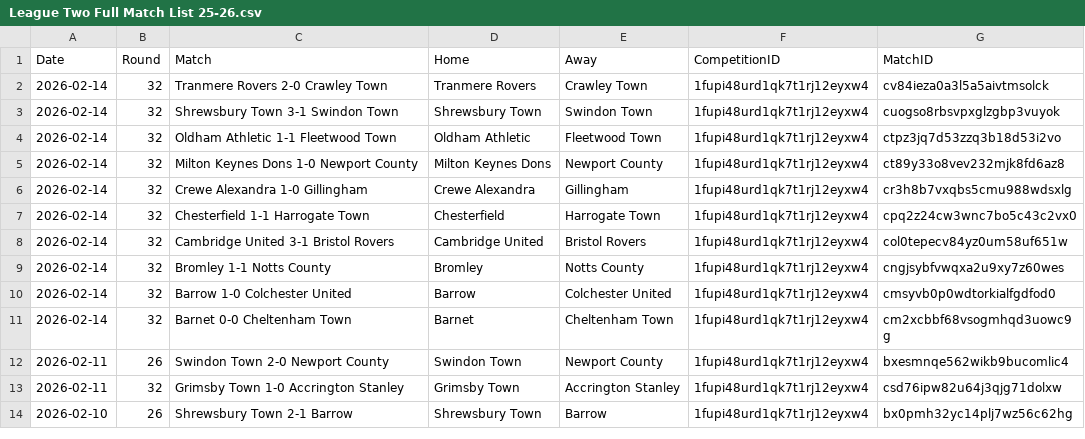
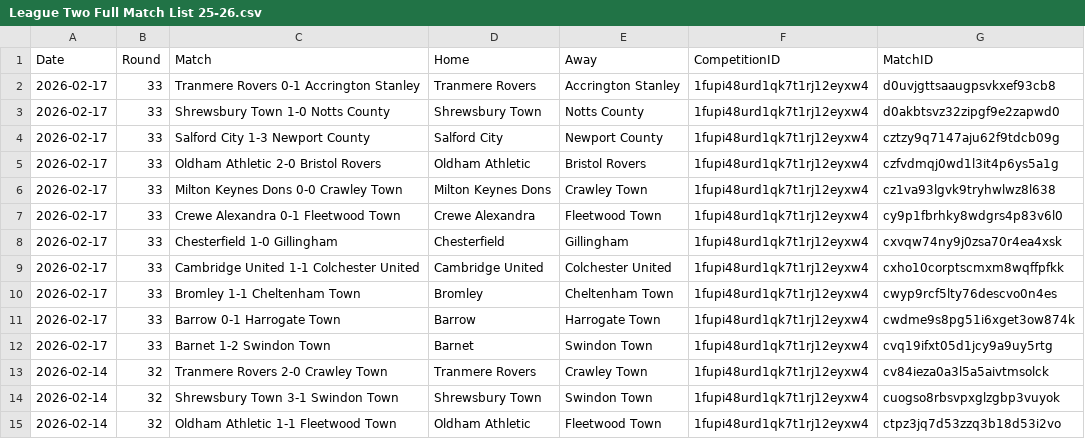
Before and after one commit to emrahderel/Post_Match_App, a CSV file: League_Files/League Two Full Match List 25-26.csv, drawn as a sheet; only a part is shown; the shorter side is filled out with more unchanged rows; the diff names each change by its address in the sheet, - before the commit and + after, or states it on an @@ line.

```diff
--- a/League_Files/League Two Full Match List 25-26.csv
+++ b/League_Files/League Two Full Match List 25-26.csv
+row 2: 2026-02-17 | 33 | Tranmere Rovers 0-1 Accrington Stanley | Tranmere Rovers | Accrington Stanley | 1fupi48urd1qk7t1rj12eyxw4 | d0uvjgttsaaugpsvkxef93cb8
+row 3: 2026-02-17 | 33 | Shrewsbury Town 1-0 Notts County | Shrewsbury Town | Notts County | 1fupi48urd1qk7t1rj12eyxw4 | d0akbtsvz32zipgf9e2zapwd0
+row 4: 2026-02-17 | 33 | Salford City 1-3 Newport County | Salford City | Newport County | 1fupi48urd1qk7t1rj12eyxw4 | cztzy9q7147aju62f9tdcb09g
+row 5: 2026-02-17 | 33 | Oldham Athletic 2-0 Bristol Rovers | Oldham Athletic | Bristol Rovers | 1fupi48urd1qk7t1rj12eyxw4 | czfvdmqj0wd1l3it4p6ys5a1g
+row 6: 2026-02-17 | 33 | Milton Keynes Dons 0-0 Crawley Town | Milton Keynes Dons | Crawley Town | 1fupi48urd1qk7t1rj12eyxw4 | cz1va93lgvk9tryhwlwz8l638
+row 7: 2026-02-17 | 33 | Crewe Alexandra 0-1 Fleetwood Town | Crewe Alexandra | Fleetwood Town | 1fupi48urd1qk7t1rj12eyxw4 | cy9p1fbrhky8wdgrs4p83v6l0
+row 8: 2026-02-17 | 33 | Chesterfield 1-0 Gillingham | Chesterfield | Gillingham | 1fupi48urd1qk7t1rj12eyxw4 | cxvqw74ny9j0zsa70r4ea4xsk
+row 9: 2026-02-17 | 33 | Cambridge United 1-1 Colchester United | Cambridge United | Colchester United | 1fupi48urd1qk7t1rj12eyxw4 | cxho10corptscmxm8wqffpfkk
+row 10: 2026-02-17 | 33 | Bromley 1-1 Cheltenham Town | Bromley | Cheltenham Town | 1fupi48urd1qk7t1rj12eyxw4 | cwyp9rcf5lty76descvo0n4es
+row 11: 2026-02-17 | 33 | Barrow 0-1 Harrogate Town | Barrow | Harrogate Town | 1fupi48urd1qk7t1rj12eyxw4 | cwdme9s8pg51i6xget3ow874k
+row 12: 2026-02-17 | 33 | Barnet 1-2 Swindon Town | Barnet | Swindon Town | 1fupi48urd1qk7t1rj12eyxw4 | cvq19ifxt05d1jcy9a9uy5rtg
```
Also changed, not shown: League_Files/League One Full Match List 25-26.csv, Stat_Files/Colombian Primera A 2026.csv, 43 other files.
